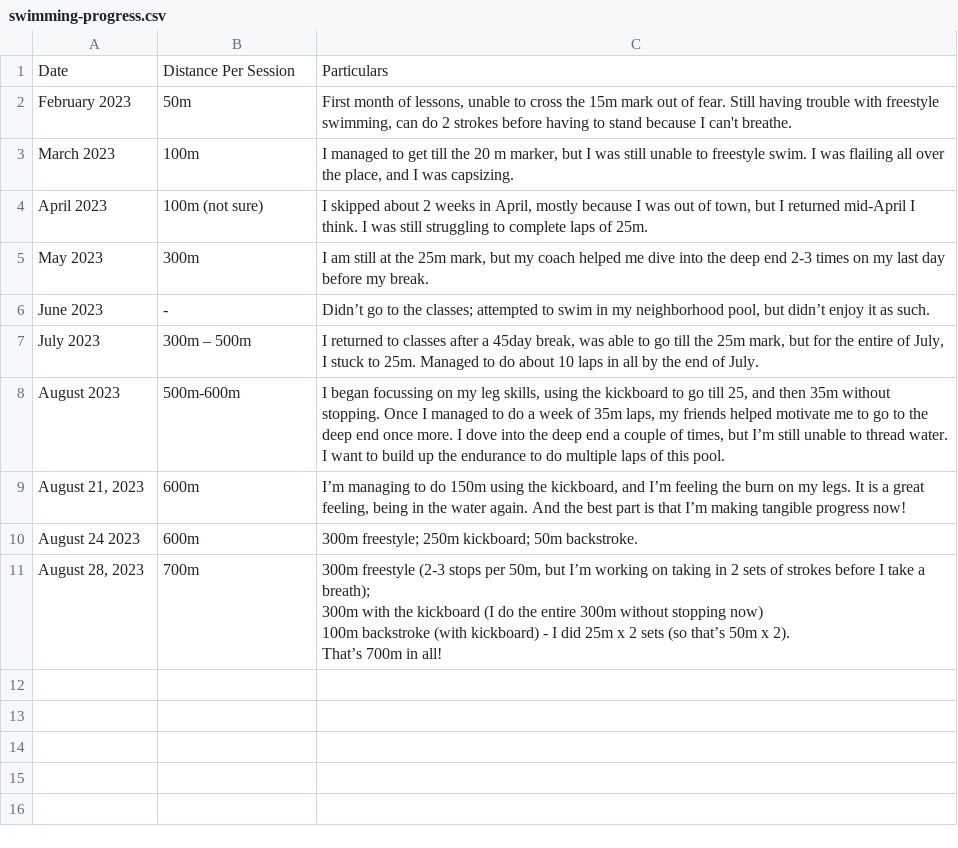
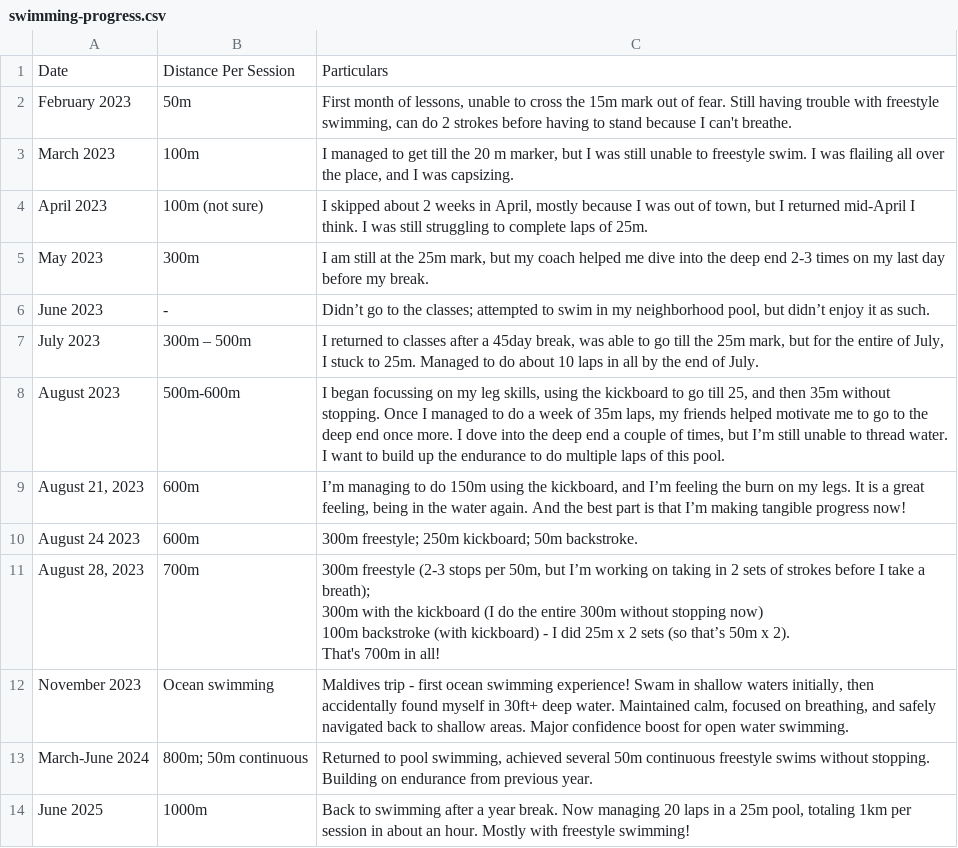
Before and after one commit to stonecharioteer/landing-page, a CSV file: static/data/swimming-progress.csv, drawn as a sheet.

```diff
--- a/static/data/swimming-progress.csv
+++ b/static/data/swimming-progress.csv
@@ -10,6 +10,9 @@
 "August 24 2023","600m","300m freestyle; 250m kickboard; 50m backstroke."
-"August 28, 2023","700m","300m freestyle (2-3 stops per 50m, but I’m working on taking in 2 sets of strokes before I take a breath);
-300m with the kickboard (I do the entire 300m without stopping now)
-100m backstroke (with kickboard) - I did 25m x 2 sets (so that’s 50m x 2).
-
-That’s 700m in all!"
+"August 28, 2023","700m","300m freestyle (2-3 stops per 50m, but I’m working on taking in 2 sets of strokes before I take a breath);
+300m with the kickboard (I do the entire 300m without stopping now)
+100m backstroke (with kickboard) - I did 25m x 2 sets (so that’s 50m x 2).
+
+That's 700m in all!"
+"November 2023","Ocean swimming","Maldives trip - first ocean swimming experience! Swam in shallow waters initially, then accidentally found myself in 30ft+ deep water. Maintained calm, focused on breathing, and safely navigated back to shallow areas. Major confidence boost for open water swimming."
+"March-June 2024","800m; 50m continuous","Returned to pool swimming, achieved several 50m continuous freestyle swims without stopping. Building on endurance from previous year."
+"June 2025","1000m","Back to swimming after a year break. Now managing 20 laps in a 25m pool, totaling 1km per session in about an hour. Mostly with freestyle swimming!"
```
Also changed, not shown: 33 other files.
